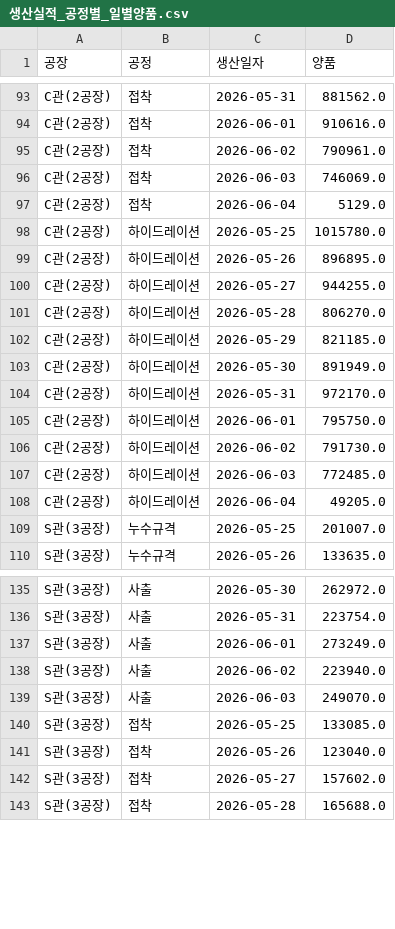
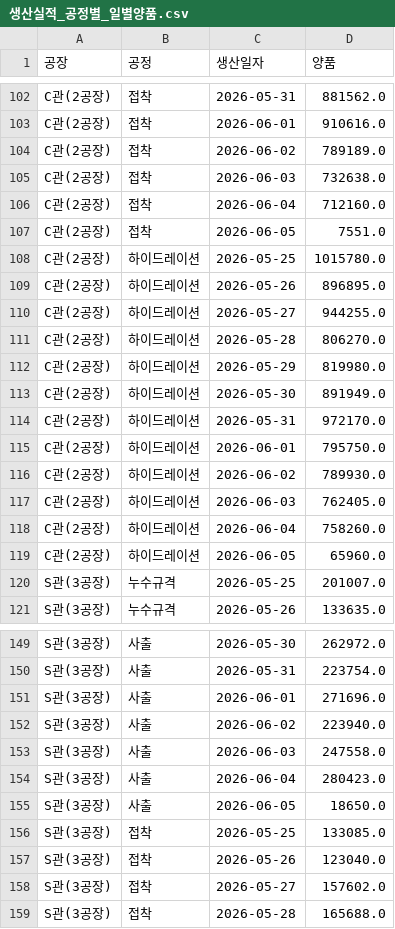
Before and after one commit to interojo-160907/s-prod-demand, a CSV file: out/생산실적_공정별_일별양품.csv, drawn as a sheet; only a part is shown, gaps mark what is left out; the diff covers the shown part only.

```diff
--- a/out/생산실적_공정별_일별양품.csv
+++ b/out/생산실적_공정별_일별양품.csv
@@ -94,5 +103,6 @@ C관(2공장),접착,2026-05-31,881562.0
 C관(2공장),접착,2026-06-01,910616.0
-C관(2공장),접착,2026-06-02,790961.0
-C관(2공장),접착,2026-06-03,746069.0
-C관(2공장),접착,2026-06-04,5129.0
+C관(2공장),접착,2026-06-02,789189.0
+C관(2공장),접착,2026-06-03,732638.0
+C관(2공장),접착,2026-06-04,712160.0
+C관(2공장),접착,2026-06-05,7551.0
 C관(2공장),하이드레이션,2026-05-25,1015780.0
@@ -101,3 +111,3 @@ C관(2공장),하이드레이션,2026-05-27,944255.0
 C관(2공장),하이드레이션,2026-05-28,806270.0
-C관(2공장),하이드레이션,2026-05-29,821185.0
+C관(2공장),하이드레이션,2026-05-29,819980.0
 C관(2공장),하이드레이션,2026-05-30,891949.0
@@ -105,5 +115,6 @@ C관(2공장),하이드레이션,2026-05-31,972170.0
 C관(2공장),하이드레이션,2026-06-01,795750.0
-C관(2공장),하이드레이션,2026-06-02,791730.0
-C관(2공장),하이드레이션,2026-06-03,772485.0
-C관(2공장),하이드레이션,2026-06-04,49205.0
+C관(2공장),하이드레이션,2026-06-02,789930.0
+C관(2공장),하이드레이션,2026-06-03,762405.0
+C관(2공장),하이드레이션,2026-06-04,758260.0
+C관(2공장),하이드레이션,2026-06-05,65960.0
 S관(3공장),누수규격,2026-05-25,201007.0
@@ -136,5 +150,7 @@ S관(3공장),사출,2026-05-30,262972.0
 S관(3공장),사출,2026-05-31,223754.0
-S관(3공장),사출,2026-06-01,273249.0
+S관(3공장),사출,2026-06-01,271696.0
 S관(3공장),사출,2026-06-02,223940.0
-S관(3공장),사출,2026-06-03,249070.0
+S관(3공장),사출,2026-06-03,247558.0
+S관(3공장),사출,2026-06-04,280423.0
+S관(3공장),사출,2026-06-05,18650.0
 S관(3공장),접착,2026-05-25,133085.0
```
Also changed, not shown: 14 added rows and 21 edited cells elsewhere in this file, out/설비별_공정_계획수량.csv, out/이니셜별_공정별_합계.csv, 6 other files.
